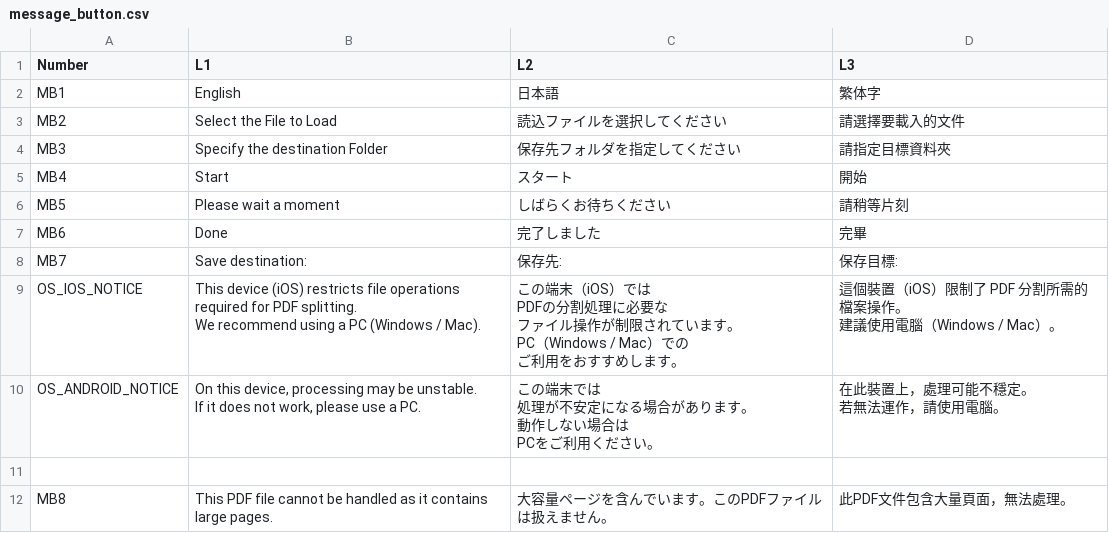
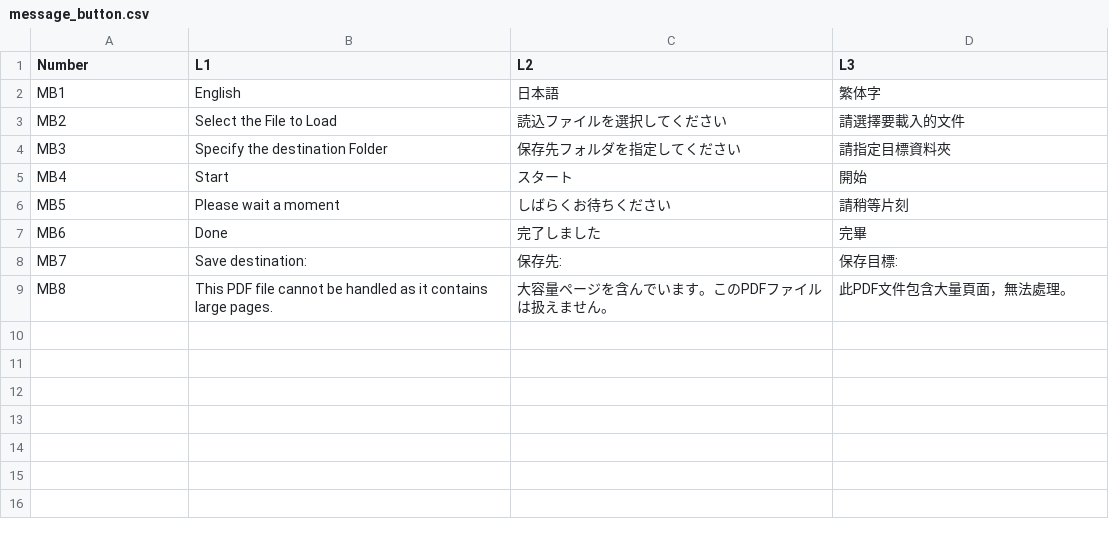
Before and after one commit to rq-inn/pdf-choki, a CSV file: data/message_button.csv, drawn as a sheet.

```diff
--- a/data/message_button.csv
+++ b/data/message_button.csv
@@ -8,22 +8,2 @@ MB6,Done,完了しました,完畢
 MB7,Save destination:,保存先:,保存目標:
-OS_IOS_NOTICE,"This device (iOS) restricts file operations required for PDF splitting.
-
-We recommend using a PC (Windows / Mac).","この端末（iOS）では
-PDFの分割処理に必要な
-ファイル操作が制限されています。
-
-PC（Windows / Mac）での
-ご利用をおすすめします。","這個裝置（iOS）限制了 PDF 分割所需的檔案操作。
-
-建議使用電腦（Windows / Mac）。"
-OS_ANDROID_NOTICE,"On this device, processing may be unstable.
-
-If it does not work, please use a PC.","この端末では
-処理が不安定になる場合があります。
-
-動作しない場合は
-PCをご利用ください。","在此裝置上，處理可能不穩定。
-
-若無法運作，請使用電腦。"
-
 MB8,This PDF file cannot be handled as it contains large pages.,大容量ページを含んでいます。このPDFファイルは扱えません。,此PDF文件包含大量頁面，無法處理。
```
Also changed, not shown: 2 other files.
